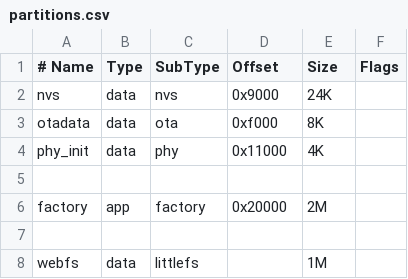
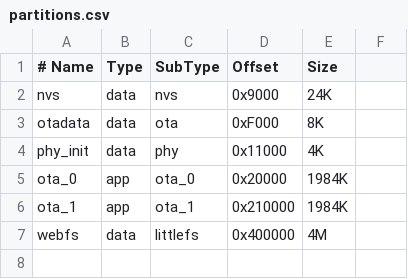
Before and after one commit to emmet505/CoreLink, a CSV file: partitions.csv, drawn as a sheet; removed rows and columns are numbered as before the commit, all else as after; the diff names each change by its address in the sheet, - before the commit and + after, or states it on an @@ line.

```diff
--- a/partitions.csv
+++ b/partitions.csv
-F1: Flags
+F1: (empty)
-D3 (Offset): 0xf000
+D3 (Offset): 0xF000
-row 5: (empty)
+row 5: ota_0 | app | ota_0 | 0x20000 | 1984K
-row 6: factory | app | factory | 0x20000 | 2M
-row 6: (empty)
+row 6: ota_1 | app | ota_1 | 0x210000 | 1984K
-D7 (Offset): (empty)
+D7 (Offset): 0x400000
-E7 (Size): 1M
+E7 (Size): 4M
```
Also changed, not shown: 17 other files.
